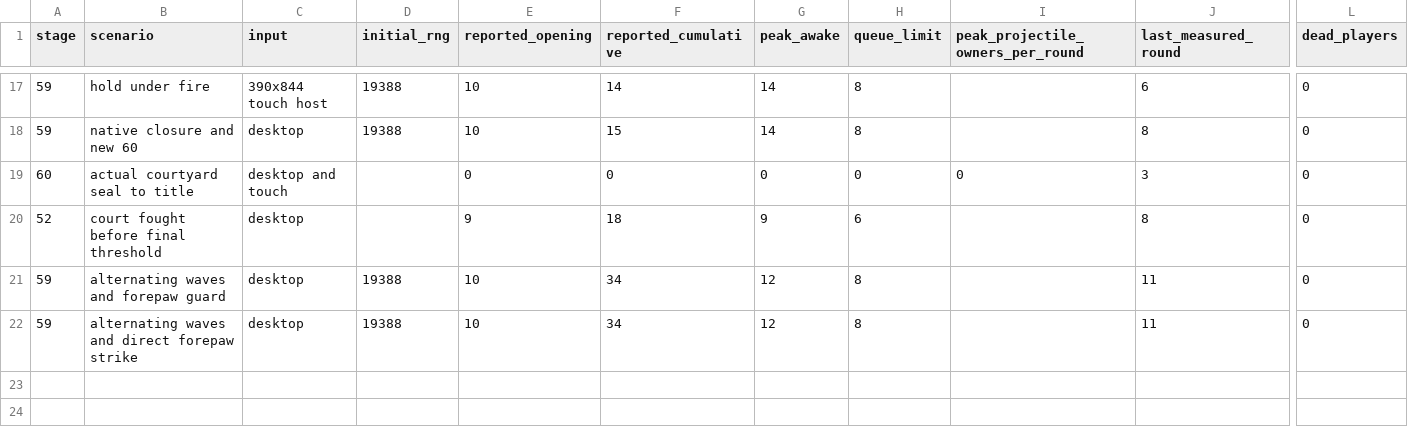
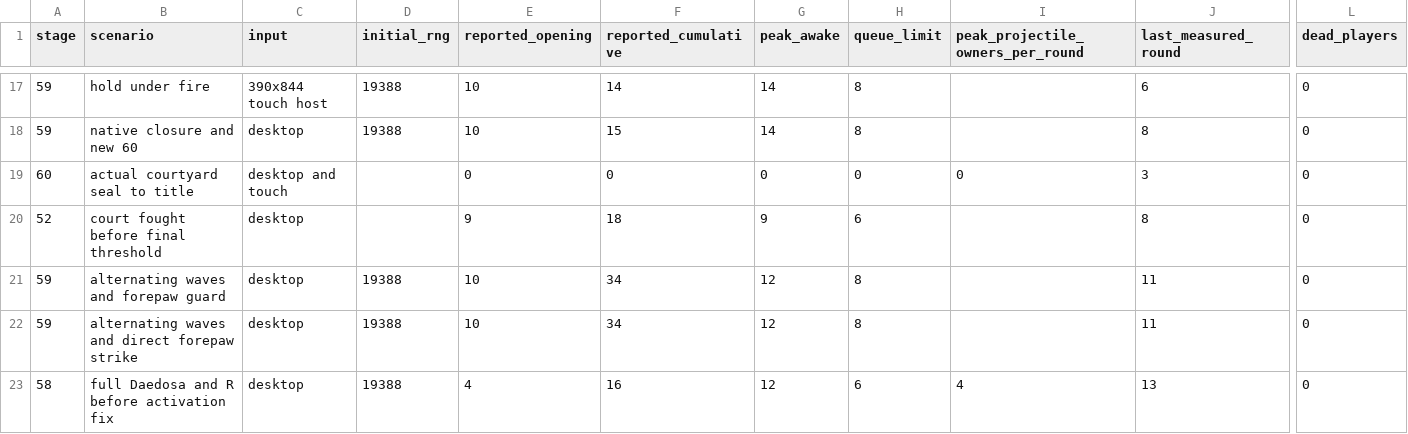
Before and after one commit to sys8994/honro, a CSV file: game/docs/act6/mumyeongsa-p00-p10/encounters/observed.csv, drawn as a sheet; only a part is shown, gaps mark what is left out; rows hold the shown columns only; the diff names each change by its address in the sheet, - before the commit and + after, or states it on an @@ line.

Commit message:
Measure the full Daedosa fight and cap active support during phase changes

```diff
--- a/game/docs/act6/mumyeongsa-p00-p10/encounters/observed.csv
+++ b/game/docs/act6/mumyeongsa-p00-p10/encounters/observed.csv
+row 23: 58 | full Daedosa and R before activation fix | desktop | 19388 | 4 | 16 | 12 | 6 | 4 | 13 | 0
```
Also changed, not shown: 9 other files.
